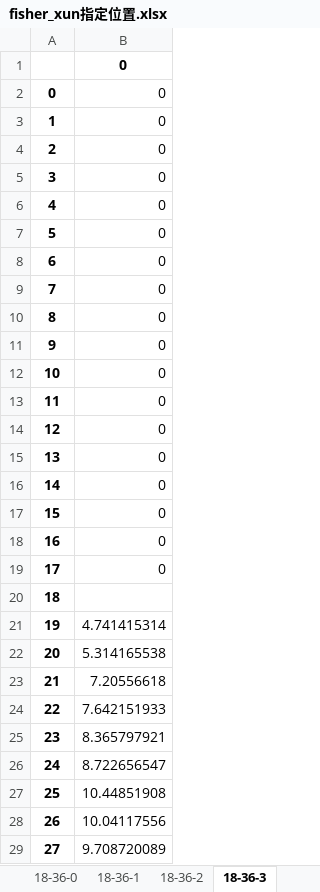
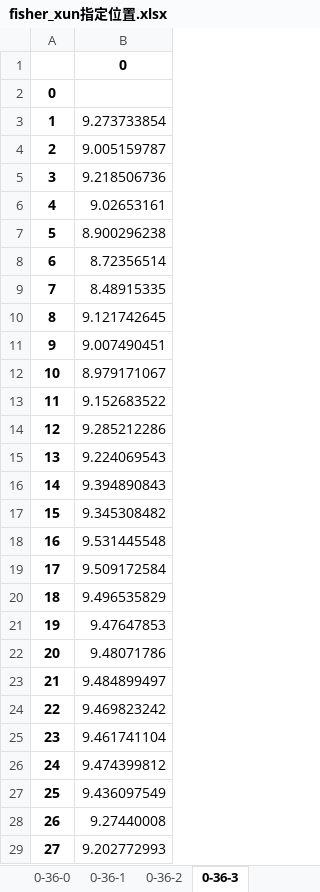
Before and after one commit to aaaazzzx/the-seasonal-flood-periods, an Excel workbook: fisher_xun指定位置.xlsx, sheet 0-36-3, drawn as a sheet; only a part is shown; values as stored, in another font and other column widths than the file's, no borders; the diff covers the shown part only; the diff names each change by its address in the sheet, - before the commit and + after, or states it on an @@ line.

```diff
--- a/fisher_xun指定位置.xlsx (sheet 0-36-3)
+++ b/fisher_xun指定位置.xlsx (sheet 0-36-3)
-sheet tab: 18-36-0
+sheet tab: 0-36-0
-sheet tab: 18-36-1
+sheet tab: 0-36-1
-sheet tab: 18-36-2
+sheet tab: 0-36-2
-sheet tab: 18-36-3
+sheet tab: 0-36-3
-B2: 0
+B2: (empty)
-B3: 0
+B3: 9.273733854
-B4: 0
+B4: 9.005159787
-B5: 0
+B5: 9.218506736
-B6: 0
+B6: 9.02653161
-B7: 0
+B7: 8.900296238
-B8: 0
+B8: 8.72356514
-B9: 0
+B9: 8.48915335
-B10: 0
+B10: 9.121742645
-B11: 0
+B11: 9.007490451
-B12: 0
+B12: 8.979171067
-B13: 0
+B13: 9.152683522
-B14: 0
+B14: 9.285212286
-B15: 0
+B15: 9.224069543
-B16: 0
+B16: 9.394890843
-B17: 0
+B17: 9.345308482
-B18: 0
+B18: 9.531445548
-B19: 0
+B19: 9.509172584
-B20: (empty)
+B20: 9.496535829
-B21: 4.741415314
+B21: 9.47647853
-B22: 5.314165538
+B22: 9.48071786
-B23: 7.20556618
+B23: 9.484899497
-B24: 7.642151933
+B24: 9.469823242
-B25: 8.365797921
+B25: 9.461741104
-B26: 8.722656547
+B26: 9.474399812
-B27: 10.44851908
+B27: 9.436097549
-B28: 10.04117556
+B28: 9.27440008
-B29: 9.708720089
+B29: 9.202772993
```
Also changed, not shown: 8 edited cells elsewhere in this sheet, sheet 0-36-0, sheet 0-36-1, sheet 0-36-2, outputD3_xun.xlsx, 旬逐日流量.xlsx, 10 other files.
